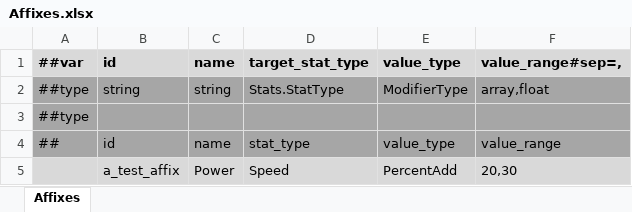
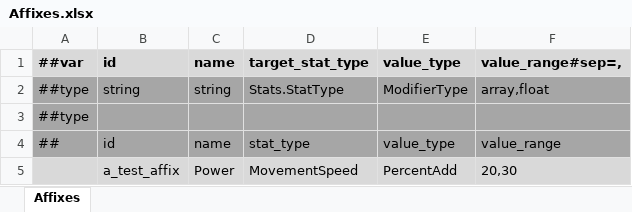
Before and after one commit to Abab-bk/FlowerRPGGD, an Excel workbook: Tools/Luban/Datas/Affixes.xlsx, sheet Affixes, drawn as a sheet; values as stored, in another font and other column widths than the file's, no borders; the diff names each change by its address in the sheet, - before the commit and + after, or states it on an @@ line.

```diff
--- a/Tools/Luban/Datas/Affixes.xlsx (sheet Affixes)
+++ b/Tools/Luban/Datas/Affixes.xlsx (sheet Affixes)
-D5: Speed
+D5: MovementSpeed
```
Also changed, not shown: Tools/Luban/Datas/_Enums.xlsx, 16 other files.
